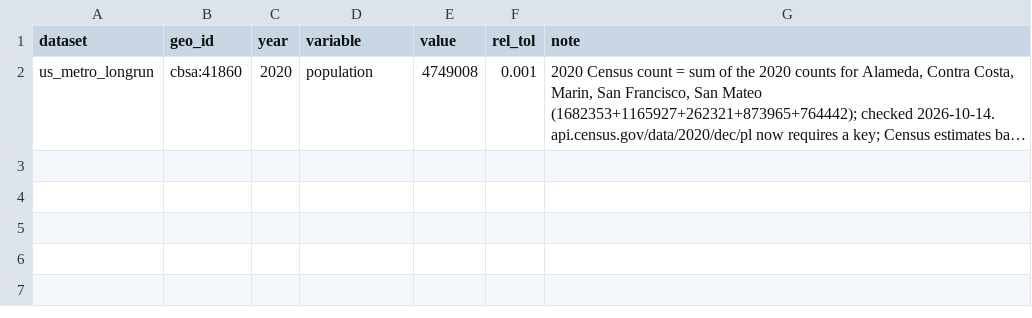
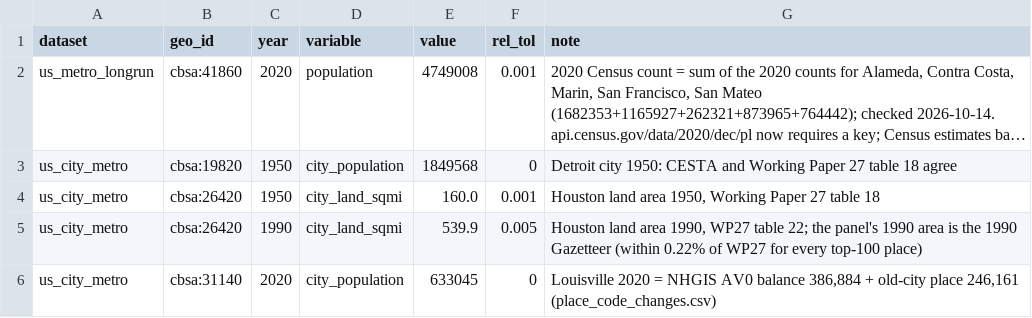
Before and after one commit to dime35/us-housing-crisis-analysis, a CSV file: references/known_values.csv, drawn as a sheet; long unchanged cells end in …; the diff names each change by its address in the sheet, - before the commit and + after, or states it on an @@ line.

```diff
--- a/references/known_values.csv
+++ b/references/known_values.csv
+row 3: us_city_metro | cbsa:19820 | 1950 | city_population | 1849568 | 0 | Detroit city 1950: CESTA and Working Paper 27 table 18 agree
+row 4: us_city_metro | cbsa:26420 | 1950 | city_land_sqmi | 160.0 | 0.001 | Houston land area 1950, Working Paper 27 table 18
+row 5: us_city_metro | cbsa:26420 | 1990 | city_land_sqmi | 539.9 | 0.005 | Houston land area 1990, WP27 table 22; the panel's 1990 area is the 1990 Gazetteer (within 0.22% of WP27 for every top-100 place)
+row 6: us_city_metro | cbsa:31140 | 2020 | city_population | 633045 | 0 | Louisville 2020 = NHGIS AV0 balance 386,884 + old-city place 246,161 (place_code_changes.csv)
```
Also changed, not shown: 4 other files.
